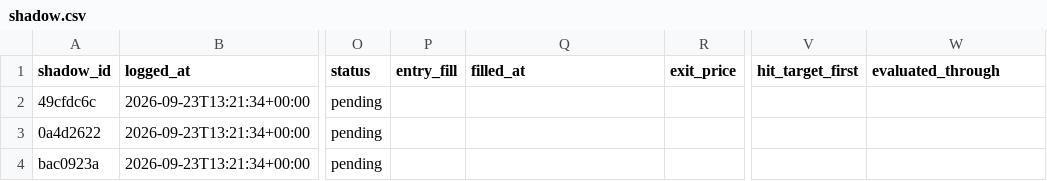
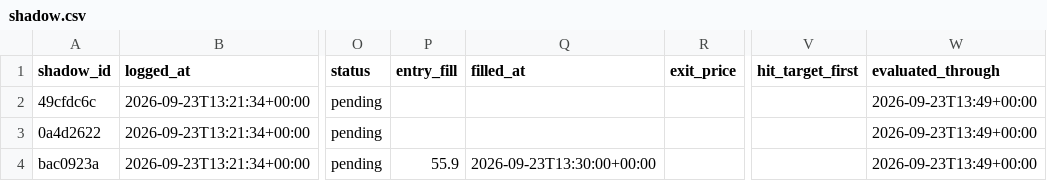
Before and after one commit to ConnorHampstead/claude-portfolio, a CSV file: shadow.csv, drawn as a sheet; only a part is shown, gaps mark what is left out; the diff names each change by its address in the sheet, - before the commit and + after, or states it on an @@ line.

```diff
--- a/shadow.csv
+++ b/shadow.csv
-W2:W4 (evaluated_through): (empty)
+W2:W4 (evaluated_through): 2026-09-23T13:49+00:00
-P4 (entry_fill): (empty)
+P4 (entry_fill): 55.9
-Q4 (filled_at): (empty)
+Q4 (filled_at): 2026-09-23T13:30:00+00:00
```
Also changed, not shown: journal.csv, state/equity.csv, 11 other files.
